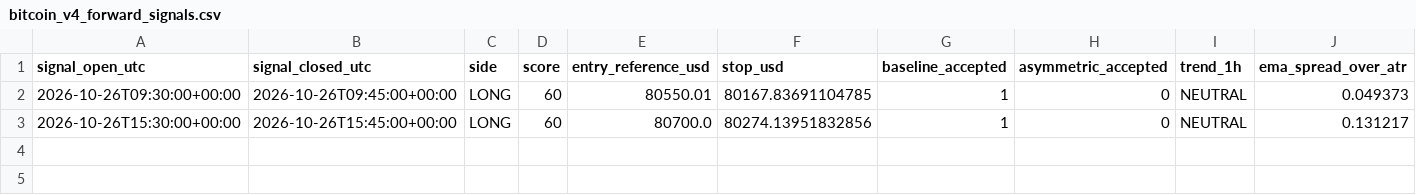
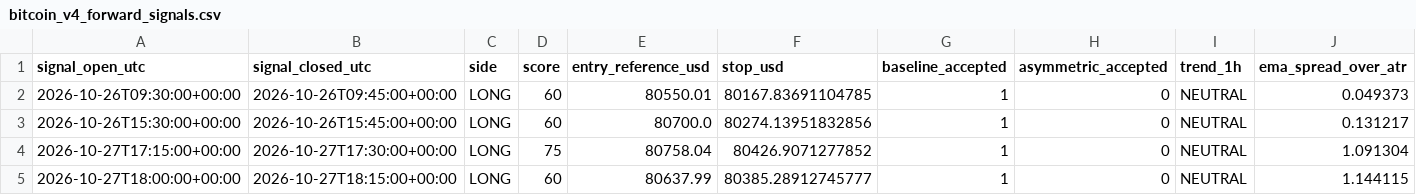
Before and after one commit to ReneGold/bitcoin-signal-bot, a CSV file: bitcoin_v4_forward_signals.csv, drawn as a sheet; only a part is shown; rows hold the shown columns only; the diff names each change by its address in the sheet, - before the commit and + after, or states it on an @@ line.

```diff
--- a/bitcoin_v4_forward_signals.csv
+++ b/bitcoin_v4_forward_signals.csv
+row 4: 2026-10-27T17:15:00+00:00 | 2026-10-27T17:30:00+00:00 | LONG | 75 | 80758.04 | 80426.9071277852 | 1 | 0 | NEUTRAL | 1.091304
+row 5: 2026-10-27T18:00:00+00:00 | 2026-10-27T18:15:00+00:00 | LONG | 60 | 80637.99 | 80385.28912745777 | 1 | 0 | NEUTRAL | 1.144115
```
Also changed, not shown: bitcoin_v4_paper_trades.csv.
